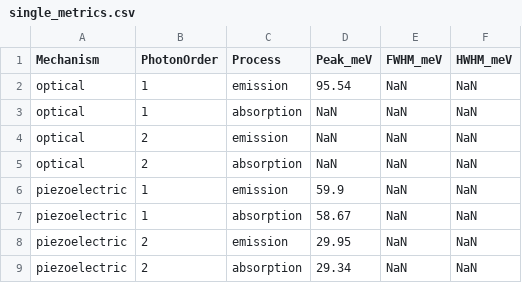
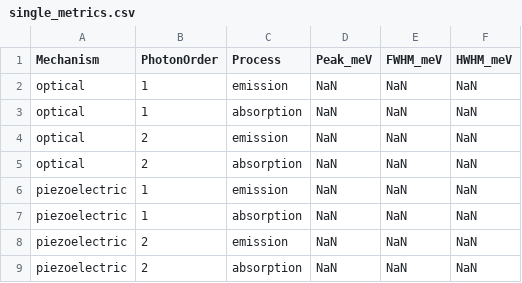
Before and after one commit to Longnguyen1555/QW_v3, a CSV file: results_nhan/single_metrics.csv, drawn as a sheet.

```diff
--- a/results_nhan/single_metrics.csv
+++ b/results_nhan/single_metrics.csv
@@ -1,3 +1,3 @@
 Mechanism,PhotonOrder,Process,Peak_meV,FWHM_meV,HWHM_meV
-optical,1,emission,95.54,NaN,NaN
+optical,1,emission,NaN,NaN,NaN
 optical,1,absorption,NaN,NaN,NaN
@@ -5,5 +5,5 @@ optical,2,emission,NaN,NaN,NaN
 optical,2,absorption,NaN,NaN,NaN
-piezoelectric,1,emission,59.9,NaN,NaN
-piezoelectric,1,absorption,58.67,NaN,NaN
-piezoelectric,2,emission,29.95,NaN,NaN
-piezoelectric,2,absorption,29.34,NaN,NaN
+piezoelectric,1,emission,NaN,NaN,NaN
+piezoelectric,1,absorption,NaN,NaN,NaN
+piezoelectric,2,emission,NaN,NaN,NaN
+piezoelectric,2,absorption,NaN,NaN,NaN
```
Also changed, not shown: 40 other files.
